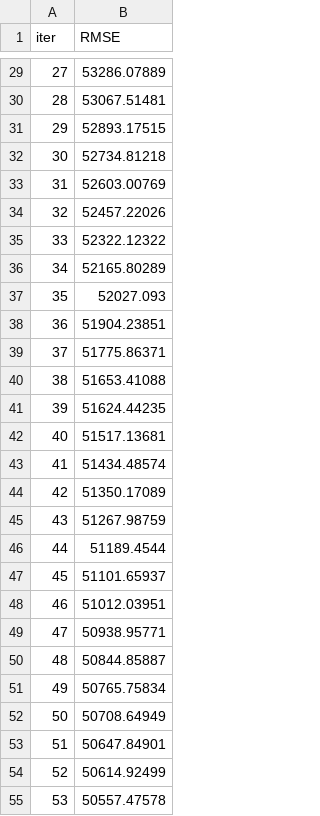
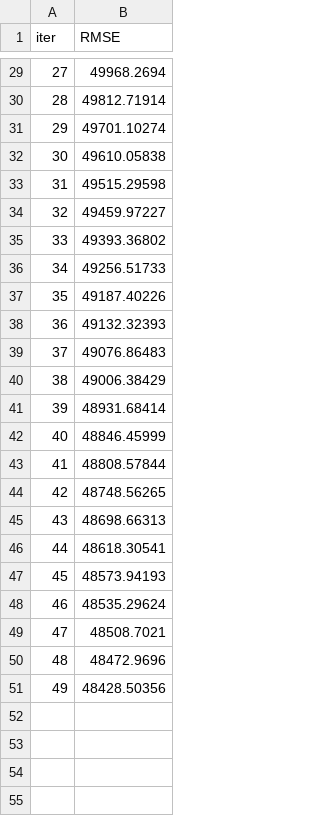
Before and after one commit to abdulbari80/End-to-end-production-Machine-Learning-and-MLOps, a TSV file: catboost_info/learn_error.tsv, drawn as a sheet; only a part is shown, gaps mark what is left out; the diff covers the shown part only.

```diff
--- a/catboost_info/learn_error.tsv
+++ b/catboost_info/learn_error.tsv
@@ -29,27 +29,23 @@ iter	RMSE
-27	53286.07889
-28	53067.51481
-29	52893.17515
-30	52734.81218
-31	52603.00769
-32	52457.22026
-33	52322.12322
-34	52165.80289
-35	52027.093
-36	51904.23851
-37	51775.86371
-38	51653.41088
-39	51624.44235
-40	51517.13681
-41	51434.48574
-42	51350.17089
-43	51267.98759
-44	51189.4544
-45	51101.65937
-46	51012.03951
-47	50938.95771
-48	50844.85887
-49	50765.75834
-50	50708.64949
-51	50647.84901
-52	50614.92499
-53	50557.47578
+27	49968.2694
+28	49812.71914
+29	49701.10274
+30	49610.05838
+31	49515.29598
+32	49459.97227
+33	49393.36802
+34	49256.51733
+35	49187.40226
+36	49132.32393
+37	49076.86483
+38	49006.38429
+39	48931.68414
+40	48846.45999
+41	48808.57844
+42	48748.56265
+43	48698.66313
+44	48618.30541
+45	48573.94193
+46	48535.29624
+47	48508.7021
+48	48472.9696
+49	48428.50356
```
Also changed, not shown: 46 removed rows and 27 edited cells elsewhere in this file, catboost_info/time_left.tsv, 14 other files.
